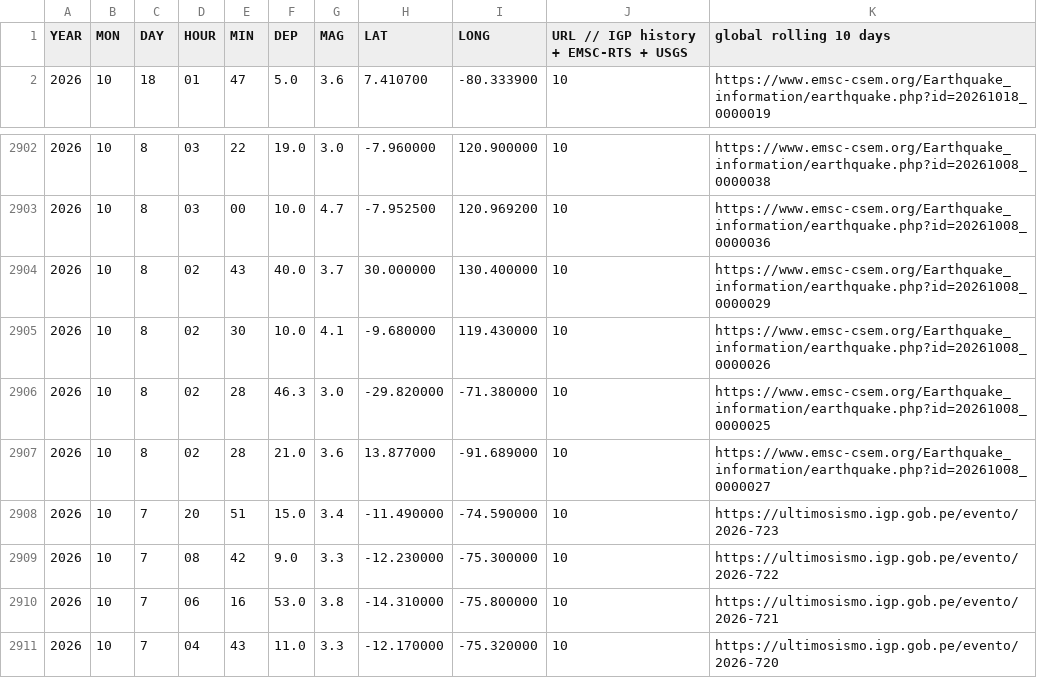
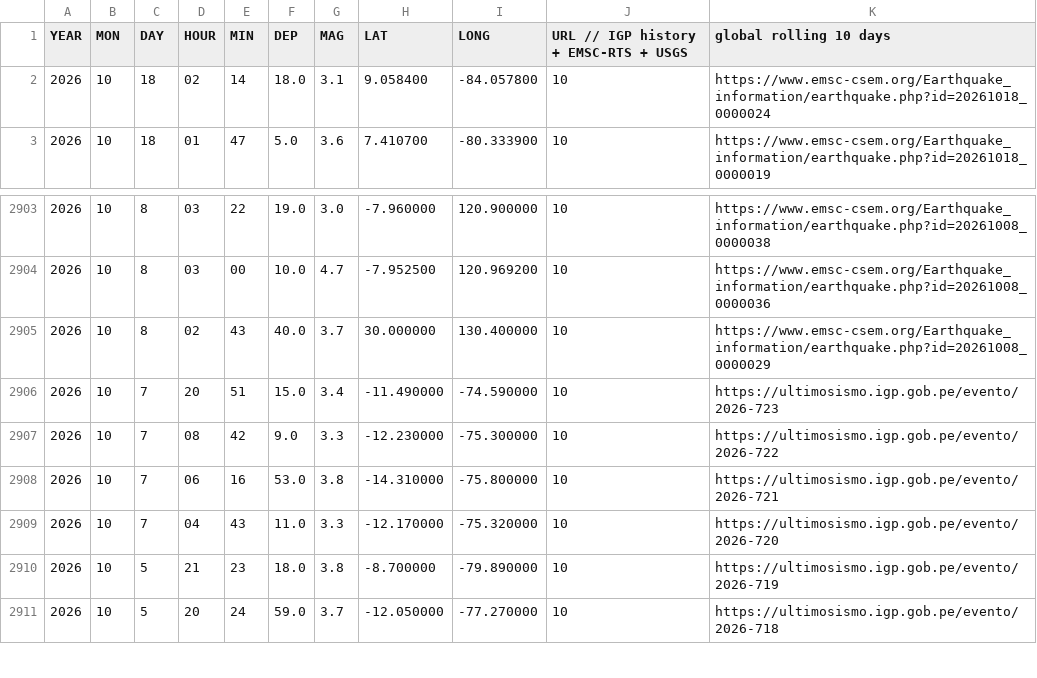
Before and after one commit to jcparodi-hue/earthquake3d-igp, a CSV file: docs/igp_7dias_eq3d_backup.csv, drawn as a sheet; only a part is shown, gaps mark what is left out; the shorter side is filled out with more unchanged rows.

```diff
--- a/docs/igp_7dias_eq3d_backup.csv
+++ b/docs/igp_7dias_eq3d_backup.csv
@@ -1,2 +1,3 @@
 YEAR, MON, DAY, HOUR, MIN, DEP, MAG, LAT, LONG, URL   // IGP history + EMSC-RTS + USGS, global rolling 10 days
+2026,10,18,02,14,18.0,3.1,9.058400,-84.057800,10,https://www.emsc-csem.org/Earthquake_information/earthquake.php?id=20261018_0000024
 2026,10,18,01,47,5.0,3.6,7.410700,-80.333900,10,https://www.emsc-csem.org/Earthquake_information/earthquake.php?id=20261018_0000019
@@ -2904,5 +2905,2 @@ YEAR, MON, DAY, HOUR, MIN, DEP, MAG, LAT, LONG, URL   // IGP history + EMSC-RTS
 2026,10,8,02,43,40.0,3.7,30.000000,130.400000,10,https://www.emsc-csem.org/Earthquake_information/earthquake.php?id=20261008_0000029
-2026,10,8,02,30,10.0,4.1,-9.680000,119.430000,10,https://www.emsc-csem.org/Earthquake_information/earthquake.php?id=20261008_0000026
-2026,10,8,02,28,46.3,3.0,-29.820000,-71.380000,10,https://www.emsc-csem.org/Earthquake_information/earthquake.php?id=20261008_0000025
-2026,10,8,02,28,21.0,3.6,13.877000,-91.689000,10,https://www.emsc-csem.org/Earthquake_information/earthquake.php?id=20261008_0000027
 2026,10,7,20,51,15.0,3.4,-11.490000,-74.590000,10,https://ultimosismo.igp.gob.pe/evento/2026-723
```
Also changed, not shown: docs/historial_actualizaciones.csv, 4 other files.
